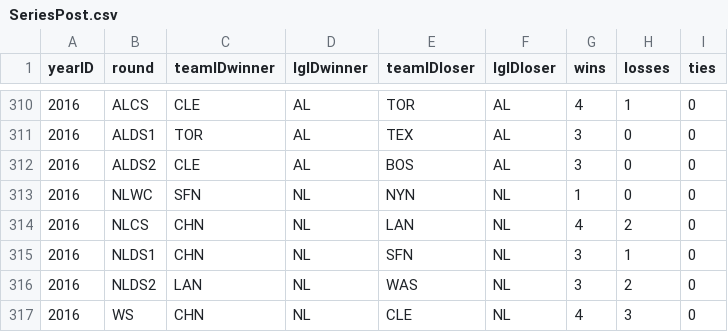
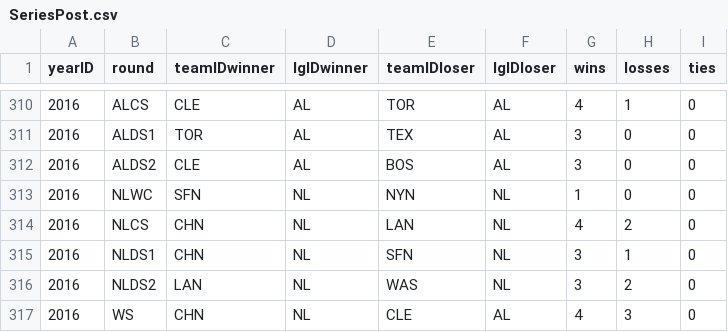
Before and after one commit to zbailey1/baseballdatabank, a CSV file: core/SeriesPost.csv, drawn as a sheet; only a part is shown, gaps mark what is left out.

Commit message:
Fixed CLE's league for 2016 WS in SeriesPost.csv.

```diff
--- a/core/SeriesPost.csv
+++ b/core/SeriesPost.csv
@@ -316,2 +316,2 @@ yearID,round,teamIDwinner,lgIDwinner,teamIDloser,lgIDloser,wins,losses,ties
 2016,NLDS2,LAN,NL,WAS,NL,3,2,0
-2016,WS,CHN,NL,CLE,NL,4,3,0
+2016,WS,CHN,NL,CLE,AL,4,3,0
```
